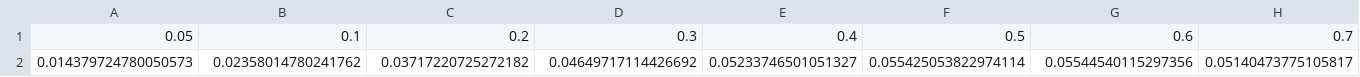
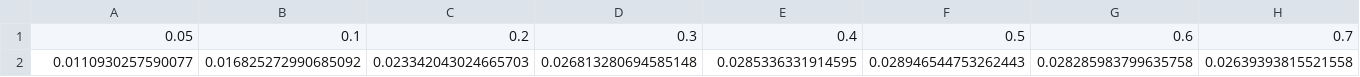
Before and after one commit to luca-pernigo/kernel_quantile_regression, a CSV file: Data/DE/2022/clean/rolling_window/pinball_rolling_window_a_laplacian.csv, drawn as a sheet; only a part is shown; removed rows and columns are numbered as before the commit, all else as after; rows hold the shown columns only; the diff names each change by its address in the sheet, - before the commit and + after, or states it on an @@ line.

Commit message:
DE window 24,data 1500

```diff
--- a/Data/DE/2022/clean/rolling_window/pinball_rolling_window_a_laplacian.csv
+++ b/Data/DE/2022/clean/rolling_window/pinball_rolling_window_a_laplacian.csv
-row 2: 0.014379724780050573 | 0.02358014780241762 | 0.03717220725272182 | 0.04649717114426692 | 0.05233746501051327 | 0.055425053822974114 | 0.05544540115297356 | 0.05140473775105817
+row 2: 0.0110930257590077 | 0.016825272990685092 | 0.023342043024665703 | 0.026813280694585148 | 0.0285336331914595 | 0.028946544753262443 | 0.028285983799635758 | 0.02639393815521558
```
Also changed, not shown: 1 other file.
